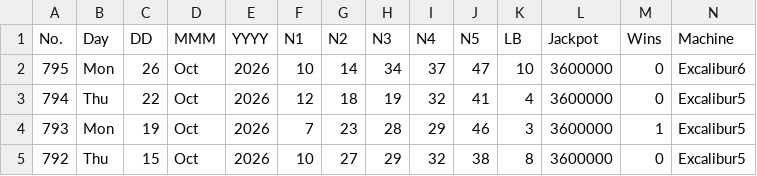
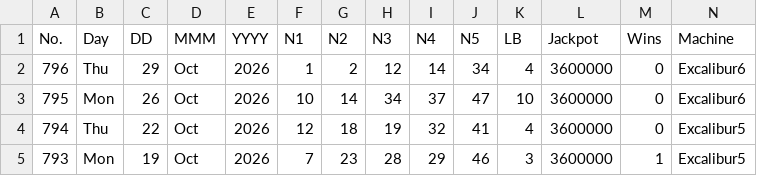
Before and after one commit to muckypaws/lottery-data, a CSV file: set_for_life_results.csv, drawn as a sheet; only a part is shown; the shorter side is filled out with more unchanged rows; rows hold the shown columns only; the diff names each change by its address in the sheet, - before the commit and + after, or states it on an @@ line.

```diff
--- a/set_for_life_results.csv
+++ b/set_for_life_results.csv
+row 2: 796 | Thu | 29 | Oct | 2026 | 1 | 2 | 12 | 14 | 34 | 4 | 3600000 | 0 | Excalibur6
```
Also changed, not shown: postcode_lottery_prizes.csv, set_for_life_prizes.csv, 5 other files.
